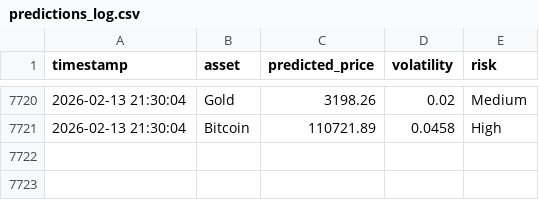
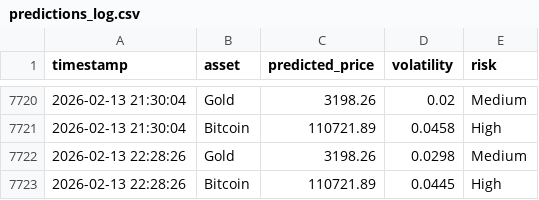
Before and after one commit to mehernsiri-cloud/gold-bitcoin-matrix, a CSV file: data/predictions_log.csv, drawn as a sheet; only a part is shown, gaps mark what is left out.

```diff
--- a/data/predictions_log.csv
+++ b/data/predictions_log.csv
@@ -7721 +7721,3 @@ timestamp,asset,predicted_price,volatility,risk
 2026-02-13 21:30:04,Bitcoin,110721.89,0.0458,High
+2026-02-13 22:28:26,Gold,3198.26,0.0298,Medium
+2026-02-13 22:28:26,Bitcoin,110721.89,0.0445,High
```
Also changed, not shown: data/actual_data.csv, data/ai_predictions_log.csv.
